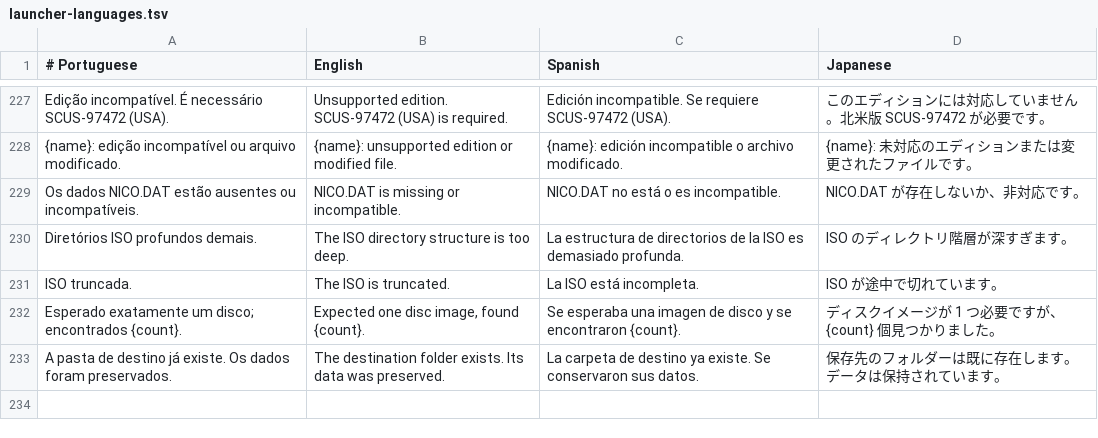
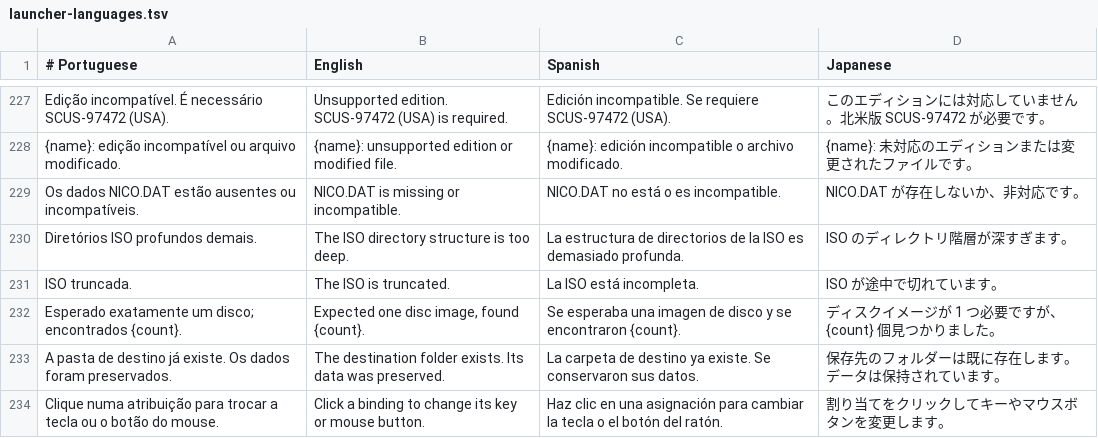
Before and after one commit to GenissonEmilio/ShadowOfTheColossusPC, a TSV file: tools/desktop/assets/launcher-languages.tsv, drawn as a sheet; only a part is shown, gaps mark what is left out.

```diff
--- a/tools/desktop/assets/launcher-languages.tsv
+++ b/tools/desktop/assets/launcher-languages.tsv
@@ -233 +233,2 @@ Esperado exatamente um disco; encontrados {count}.	Expected one disc image, foun
 A pasta de destino já existe. Os dados foram preservados.	The destination folder exists. Its data was preserved.	La carpeta de destino ya existe. Se conservaron sus datos.	保存先のフォルダーは既に存在します。データは保持されています。
+Clique numa atribuição para trocar a tecla ou o botão do mouse.	Click a binding to change its key or mouse button.	Haz clic en una asignación para cambiar la tecla o el botón del ratón.	割り当てをクリックしてキーやマウスボタンを変更します。
```
Also changed, not shown: 4 other files.
